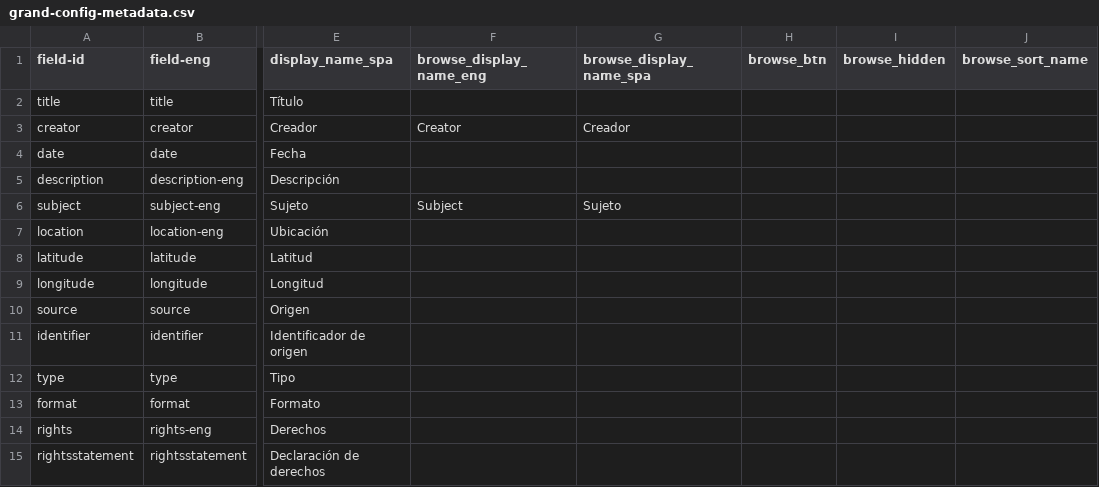
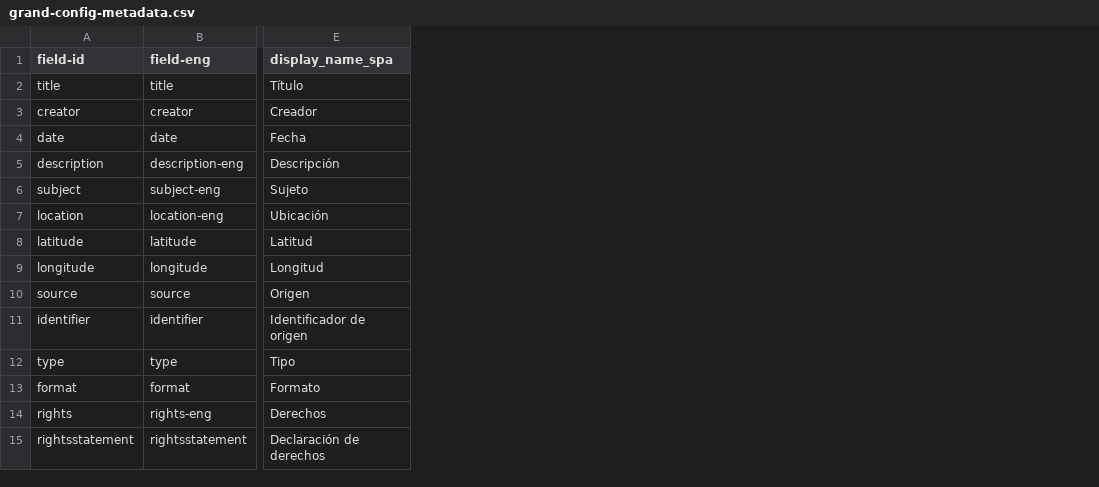
Before and after one commit to owikle/cb-multilingual, a CSV file: _data/grand-config-metadata.csv, drawn as a sheet; only a part is shown, gaps mark what is left out; the diff names each change by its address in the sheet, - before the commit and + after, or states it on an @@ line.

Commit message:
browse makes more sense

```diff
--- a/_data/grand-config-metadata.csv
+++ b/_data/grand-config-metadata.csv
-column F (browse_display_name_eng), rows 3-6: Creator |  |  | Subject
-column G (browse_display_name_spa), rows 3-6: Creador |  |  | Sujeto
-column H (browse_btn), empty
-column I (browse_hidden), empty
-column J (browse_sort_name), empty
```
Also changed, not shown: 2 other files.
